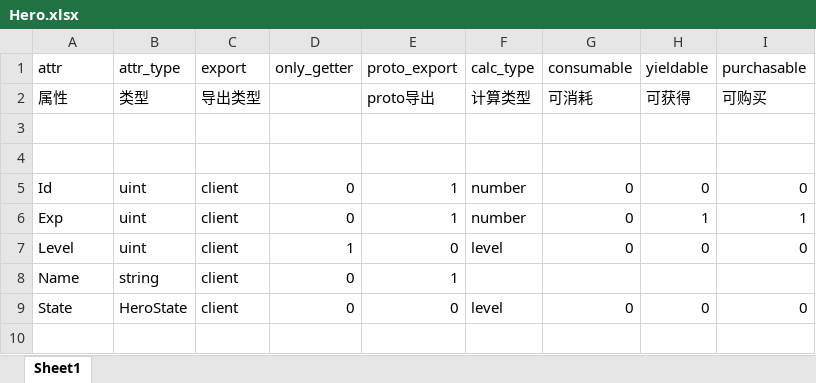
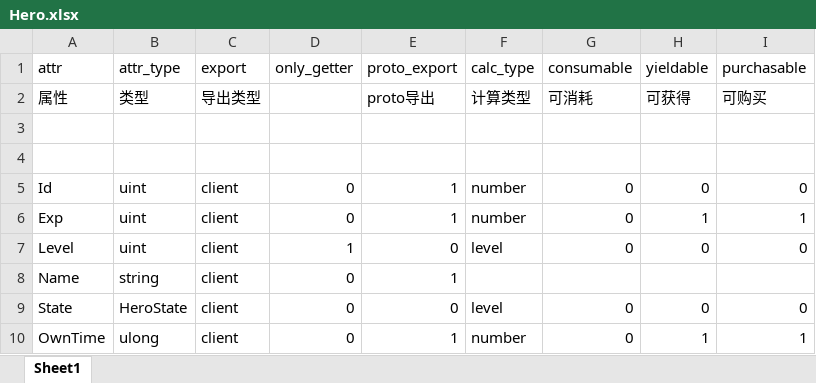
Before and after one commit to ffStory/gitDoc, an Excel workbook: Game/Resource/Object/Hero.xlsx, sheet Sheet1, drawn as a sheet; values as stored, in another font and other column widths than the file's, no borders; the diff names each change by its address in the sheet, - before the commit and + after, or states it on an @@ line.

```diff
--- a/Game/Resource/Object/Hero.xlsx (sheet Sheet1)
+++ b/Game/Resource/Object/Hero.xlsx (sheet Sheet1)
+row 10: OwnTime | ulong | client | 0 | 1 | number | 0 | 1 | 1
```
Also changed, not shown: Game/Resource/Enum/ItemType.xlsx, Game/Resource/Object/Player.xlsx, 34 other files.
